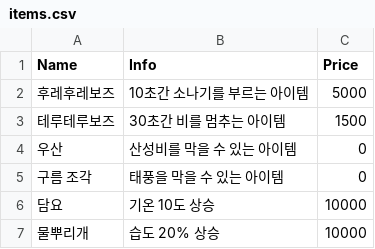
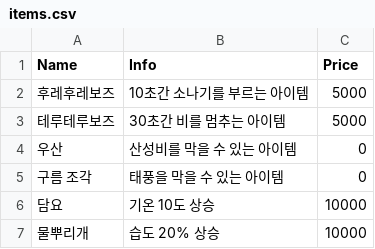
Before and after one commit to viyamKUN/care-my-summer, a CSV file: Assets/Data/items.csv, drawn as a sheet.

Commit message:
Edit price

```diff
--- a/Assets/Data/items.csv
+++ b/Assets/Data/items.csv
@@ -2,3 +2,3 @@ Name,Info,Price
 후레후레보즈,10초간 소나기를 부르는 아이템,5000
-테루테루보즈,30초간 비를 멈추는 아이템,1500
+테루테루보즈,30초간 비를 멈추는 아이템,5000
 우산,산성비를 막을 수 있는 아이템,0
```
